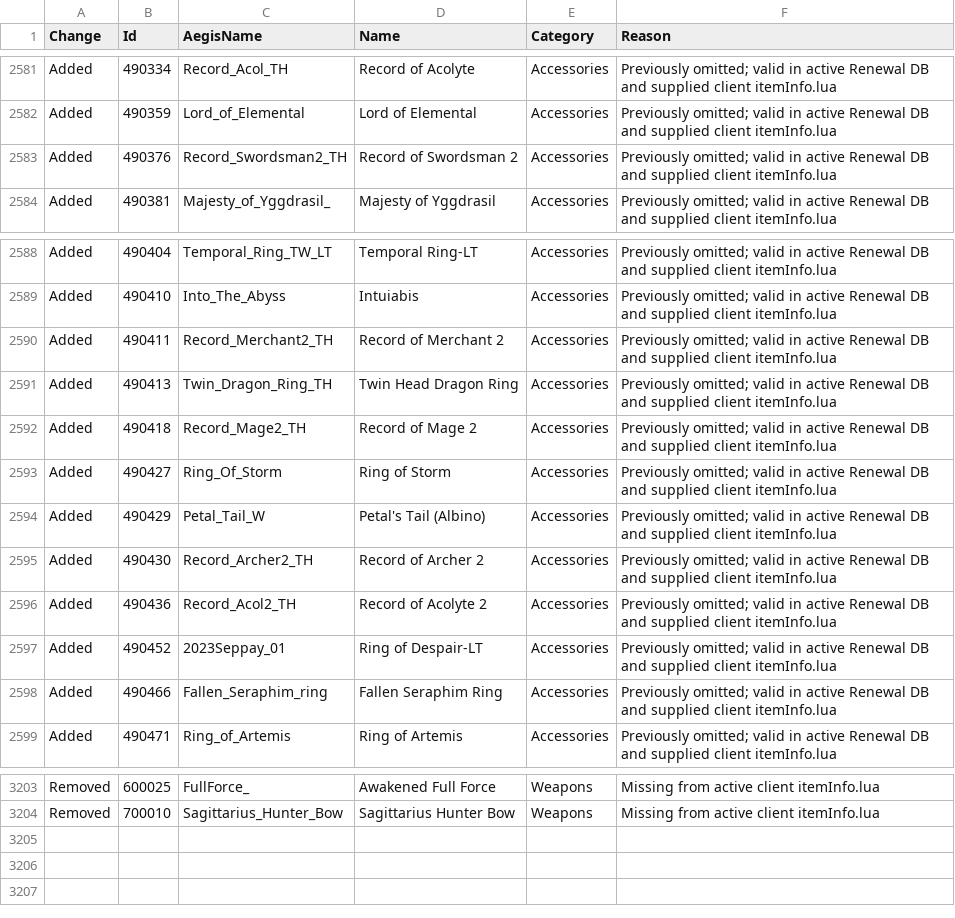
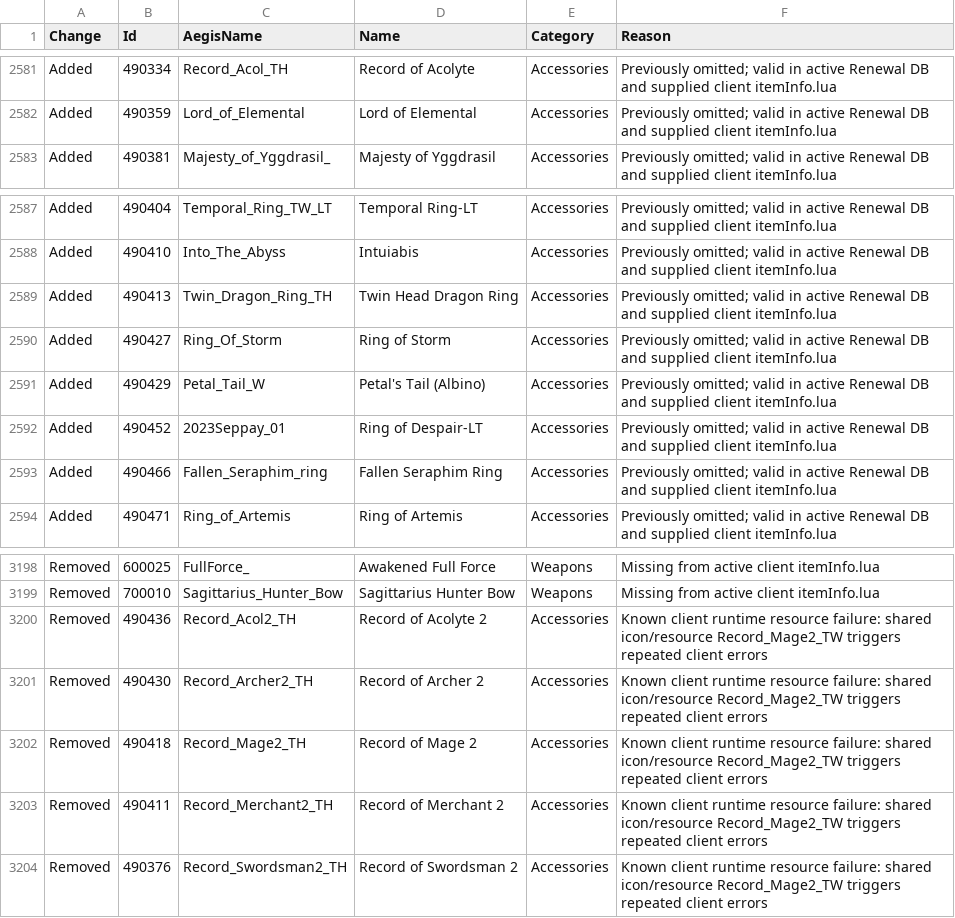
Before and after one commit to Danielwork314/rathena, a CSV file: npc/custom/equipment_archive/audit/equipment_archive_changes_from_previous.csv, drawn as a sheet; only a part is shown, gaps mark what is left out; removed rows and columns are numbered as before the commit, all else as after; the diff names each change by its address in the sheet, - before the commit and + after, or states it on an @@ line.

```diff
--- a/npc/custom/equipment_archive/audit/equipment_archive_changes_from_previous.csv
+++ b/npc/custom/equipment_archive/audit/equipment_archive_changes_from_previous.csv
-row 2583: Added | 490376 | Record_Swordsman2_TH | Record of Swordsman 2 | Accessories | Previously omitted; valid in active Renewal DB and supplied client itemInfo.lua
-row 2590: Added | 490411 | Record_Merchant2_TH | Record of Merchant 2 | Accessories | Previously omitted; valid in active Renewal DB and supplied client itemInfo.lua
-row 2592: Added | 490418 | Record_Mage2_TH | Record of Mage 2 | Accessories | Previously omitted; valid in active Renewal DB and supplied client itemInfo.lua
-row 2595: Added | 490430 | Record_Archer2_TH | Record of Archer 2 | Accessories | Previously omitted; valid in active Renewal DB and supplied client itemInfo.lua
-row 2596: Added | 490436 | Record_Acol2_TH | Record of Acolyte 2 | Accessories | Previously omitted; valid in active Renewal DB and supplied client itemInfo.lua
+row 3200: Removed | 490436 | Record_Acol2_TH | Record of Acolyte 2 | Accessories | Known client runtime resource failure: shared icon/resource Record_Mage2_TW triggers repeated client errors
+row 3201: Removed | 490430 | Record_Archer2_TH | Record of Archer 2 | Accessories | Known client runtime resource failure: shared icon/resource Record_Mage2_TW triggers repeated client errors
+row 3202: Removed | 490418 | Record_Mage2_TH | Record of Mage 2 | Accessories | Known client runtime resource failure: shared icon/resource Record_Mage2_TW triggers repeated client errors
+row 3203: Removed | 490411 | Record_Merchant2_TH | Record of Merchant 2 | Accessories | Known client runtime resource failure: shared icon/resource Record_Mage2_TW triggers repeated client errors
+row 3204: Removed | 490376 | Record_Swordsman2_TH | Record of Swordsman 2 | Accessories | Known client runtime resource failure: shared icon/resource Record_Mage2_TW triggers repeated client errors
```
Also changed, not shown: npc/custom/equipment_archive/audit/equipment_archive_excluded_client_incompatible.csv, npc/custom/equipment_archive/audit/equipment_archive_included_full.csv, 4 other files.
